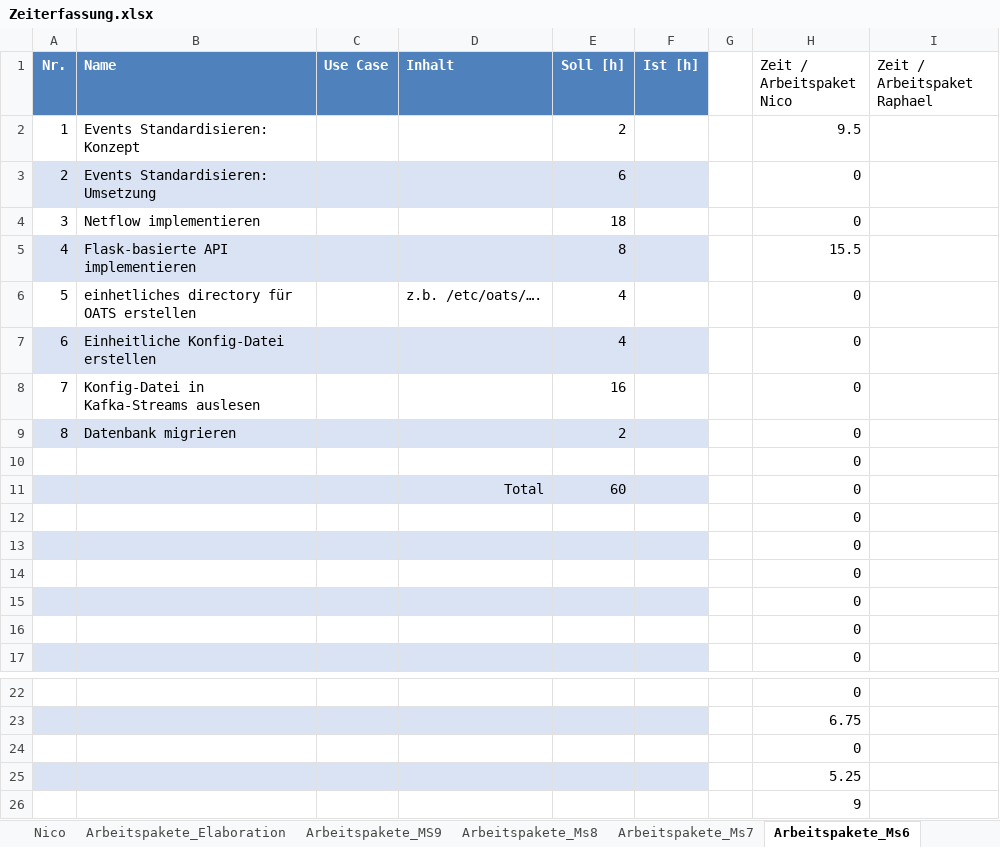
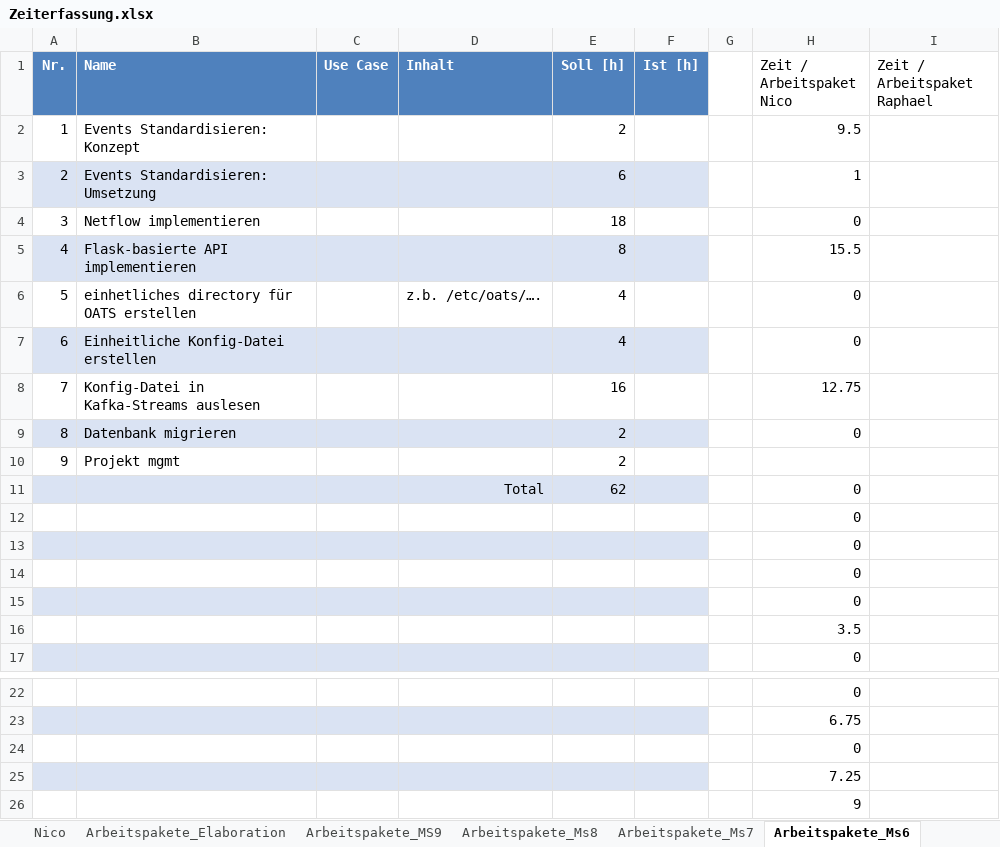
Before and after one commit to nvinzens/OATS, an Excel workbook: project/Zeiterfassung.xlsx, sheet Arbeitspakete_Ms6, drawn as a sheet; only a part is shown, gaps mark what is left out; values as stored, in another font and other column widths than the file's, no borders; removed rows and columns are numbered as before the commit, all else as after; the diff names each change by its address in the sheet, - before the commit and + after, or states it on an @@ line.

```diff
--- a/project/Zeiterfassung.xlsx (sheet Arbeitspakete_Ms6)
+++ b/project/Zeiterfassung.xlsx (sheet Arbeitspakete_Ms6)
-H3 (Zeit / Arbeitspaket Nico): 0
+H3 (Zeit / Arbeitspaket Nico): 1
-H8 (Zeit / Arbeitspaket Nico): 0
+H8 (Zeit / Arbeitspaket Nico): 12.75
-row 10:  |  |  |  |  |  |  | 0
+row 10: 9 | Projekt mgmt |  |  | 2
-E11 (Soll [h]): 60
+E11 (Soll [h]): 62
-H16 (Zeit / Arbeitspaket Nico): 0
+H16 (Zeit / Arbeitspaket Nico): 3.5
-H25 (Zeit / Arbeitspaket Nico): 5.25
+H25 (Zeit / Arbeitspaket Nico): 7.25
```
Also changed, not shown: sheet Nico, sheet Arbeitspakete_Ms8, sheet Arbeitspakete_Ms7, sheet Raphael, sheet Auswertung 2, sheet Arbeitspakete_MS9, 3 more sheets, formulas that keep their value, charts or pictures.
